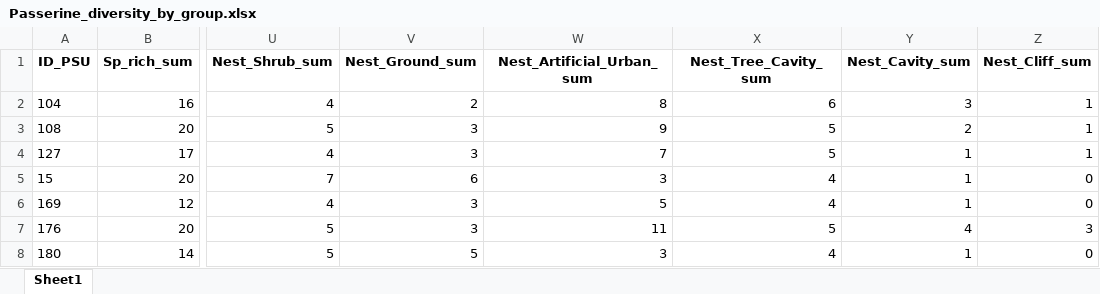
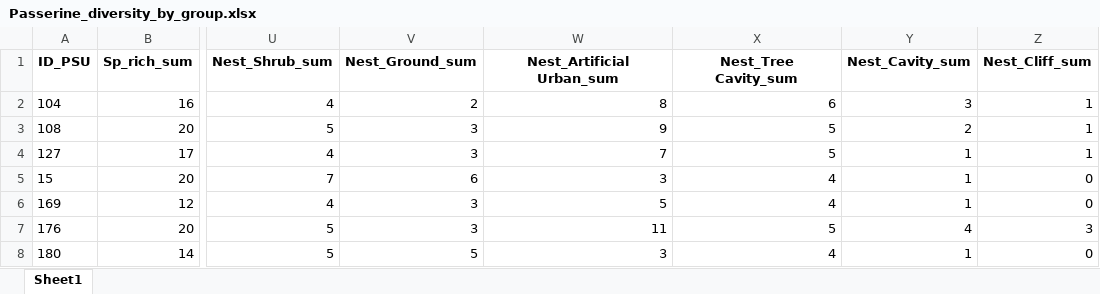
Before and after one commit to zepedro96/Thesis, an Excel workbook: OUTtoShare/Passerine_diversity_by_group.xlsx, sheet Sheet1, drawn as a sheet; only a part is shown, gaps mark what is left out; values as stored, in another font and other column widths than the file's, no borders; the diff names each change by its address in the sheet, - before the commit and + after, or states it on an @@ line.

Commit message:
Revert "Modified column names (whitespaces removed)"
This reverts commit f56e13395efc236761e6bfe96f22a0ed2bec47ff.

```diff
--- a/OUTtoShare/Passerine_diversity_by_group.xlsx (sheet Sheet1)
+++ b/OUTtoShare/Passerine_diversity_by_group.xlsx (sheet Sheet1)
-W1: Nest_Artificial_Urban_sum
+W1: Nest_Artificial Urban_sum
-X1: Nest_Tree_Cavity_sum
+X1: Nest_Tree Cavity_sum
```
